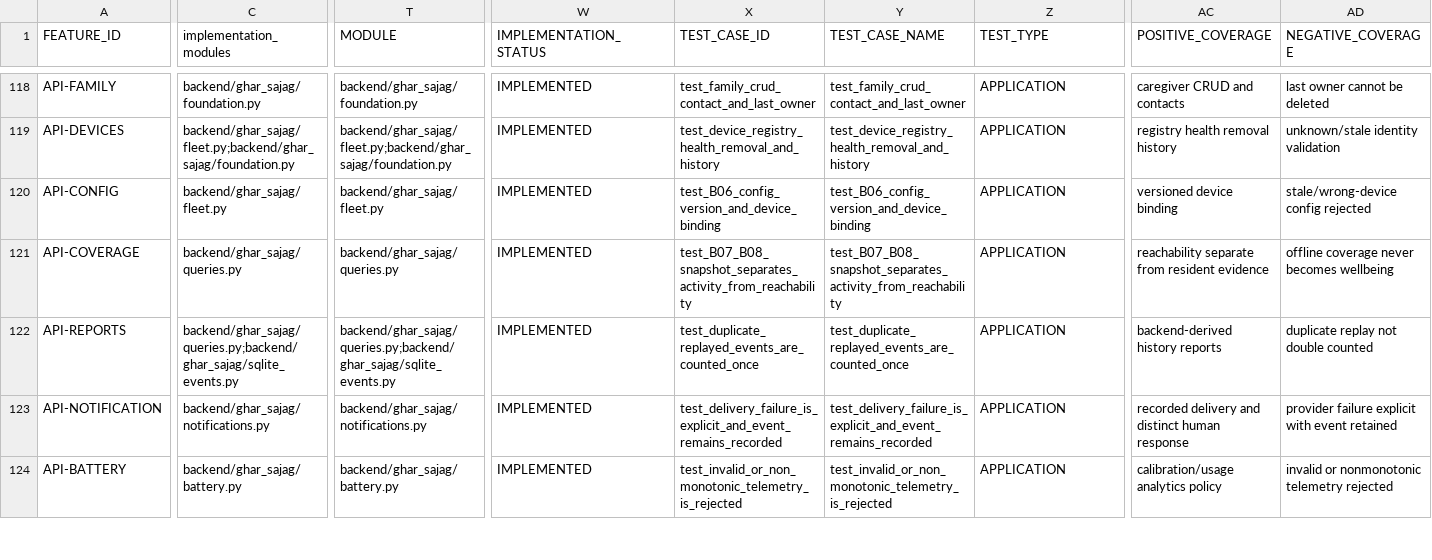
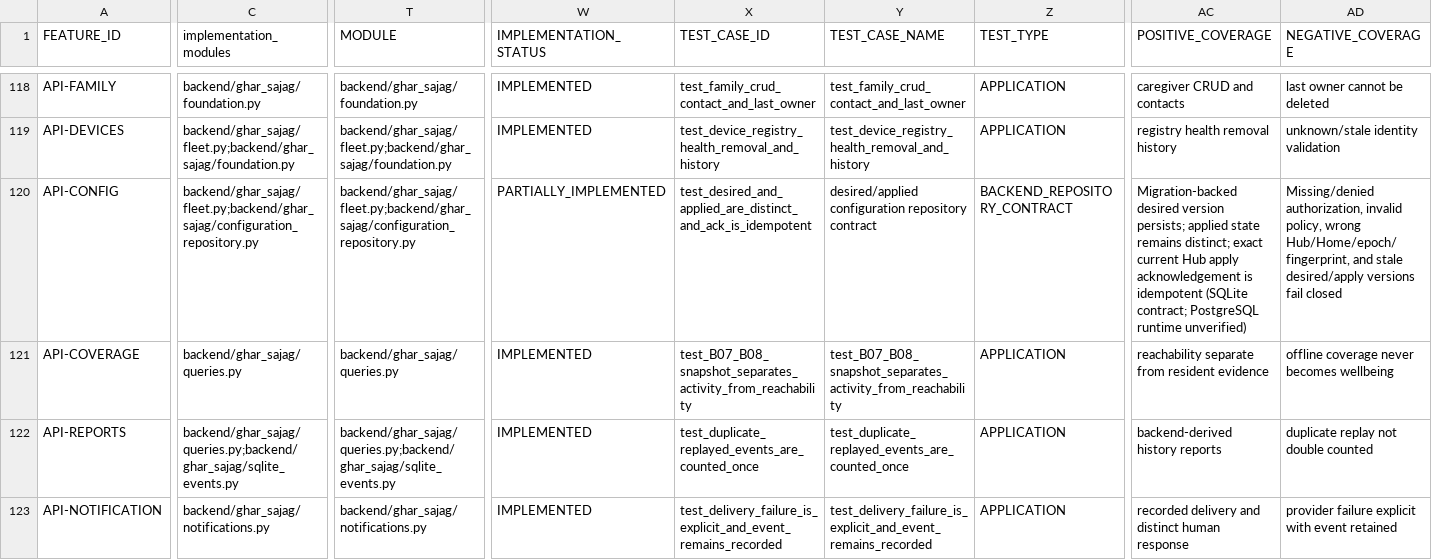
Before and after one commit to udaybhan200683/Ghar_sajag, a CSV file: docs/validation/MASTER_TRACEABILITY.csv, drawn as a sheet; only a part is shown, gaps mark what is left out; the shorter side is filled out with more unchanged rows; the diff covers the shown part only; the diff names each change by its address in the sheet, - before the commit and + after, or states it on an @@ line.

Commit message:
feat(gs117): add fail-closed morning routine config seam

```diff
--- a/docs/validation/MASTER_TRACEABILITY.csv
+++ b/docs/validation/MASTER_TRACEABILITY.csv
-C120 (implementation_modules): backend/ghar_sajag/fleet.py
+C120 (implementation_modules): backend/ghar_sajag/fleet.py;backend/ghar_sajag/configuration_repository.py
-T120 (MODULE): backend/ghar_sajag/fleet.py
+T120 (MODULE): backend/ghar_sajag/fleet.py;backend/ghar_sajag/configuration_repository.py
-W120 (IMPLEMENTATION_STATUS): IMPLEMENTED
+W120 (IMPLEMENTATION_STATUS): PARTIALLY_IMPLEMENTED
-X120 (TEST_CASE_ID): test_B06_config_version_and_device_binding
+X120 (TEST_CASE_ID): test_desired_and_applied_are_distinct_and_ack_is_idempotent
-Y120 (TEST_CASE_NAME): test_B06_config_version_and_device_binding
+Y120 (TEST_CASE_NAME): desired/applied configuration repository contract
-Z120 (TEST_TYPE): APPLICATION
+Z120 (TEST_TYPE): BACKEND_REPOSITORY_CONTRACT
-AC120 (POSITIVE_COVERAGE): versioned device binding
+AC120 (POSITIVE_COVERAGE): Migration-backed desired version persists; applied state remains distinct; exact current Hub apply acknowledgement is idempotent (SQLite contract; PostgreSQL runtime unverified)
-AD120 (NEGATIVE_COVERAGE): stale/wrong-device config rejected
+AD120 (NEGATIVE_COVERAGE): Missing/denied authorization, invalid policy, wrong Hub/Home/epoch/fingerprint, and stale desired/apply versions fail closed
```
Also changed, not shown: 9 edited cells elsewhere in this file, docs/validation/SOURCE_FEATURE_INVENTORY.csv, 9 other files.
